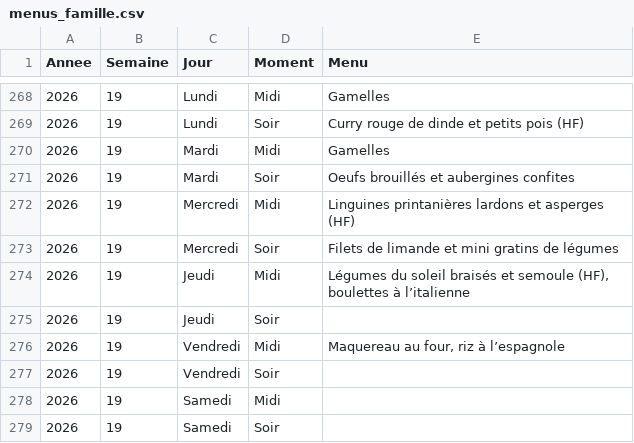
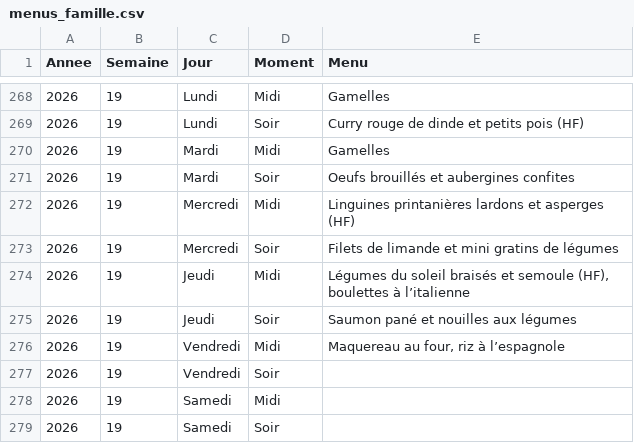
Before and after one commit to stephane0254-png/menus, a CSV file: menus_famille.csv, drawn as a sheet; only a part is shown, gaps mark what is left out.

Commit message:
Mise à jour des menus

```diff
--- a/menus_famille.csv
+++ b/menus_famille.csv
@@ -274,3 +274,3 @@ Annee,Semaine,Jour,Moment,Menu
 2026,19,Jeudi,Midi,"Légumes du soleil braisés et semoule (HF), boulettes à l’italienne"
-2026,19,Jeudi,Soir,
+2026,19,Jeudi,Soir,Saumon pané et nouilles aux légumes
 2026,19,Vendredi,Midi,"Maquereau au four, riz à l’espagnole"
```
